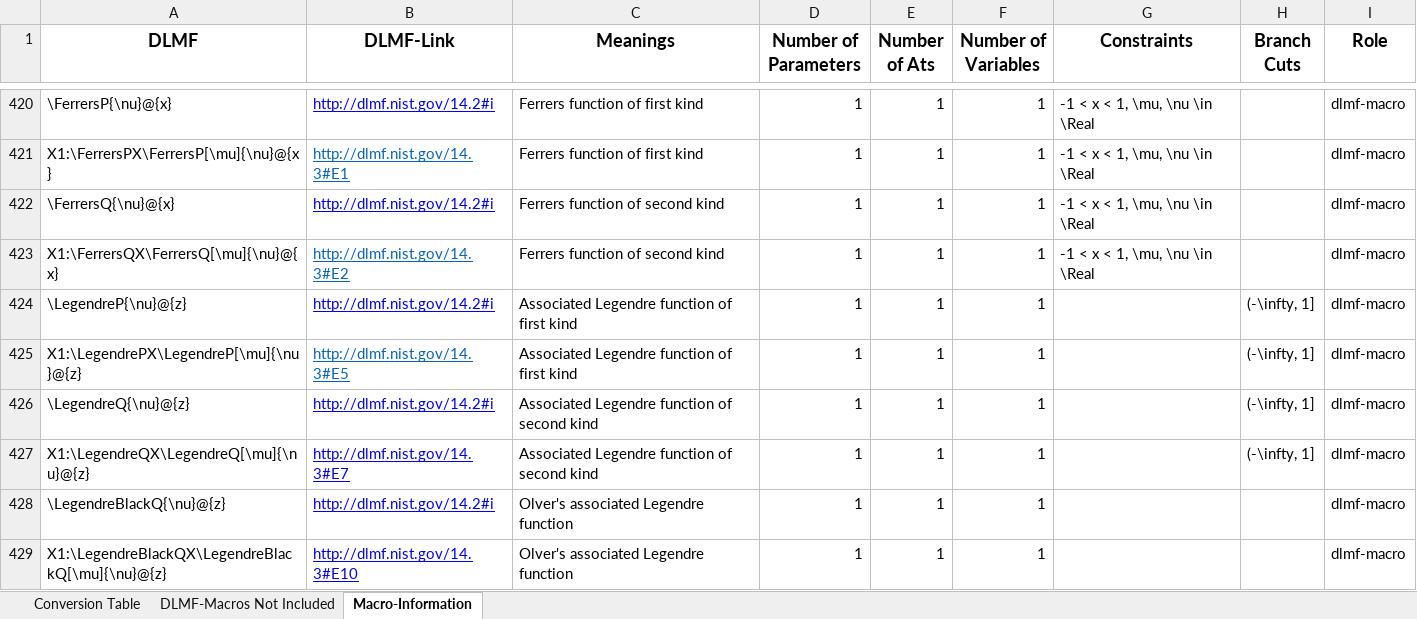
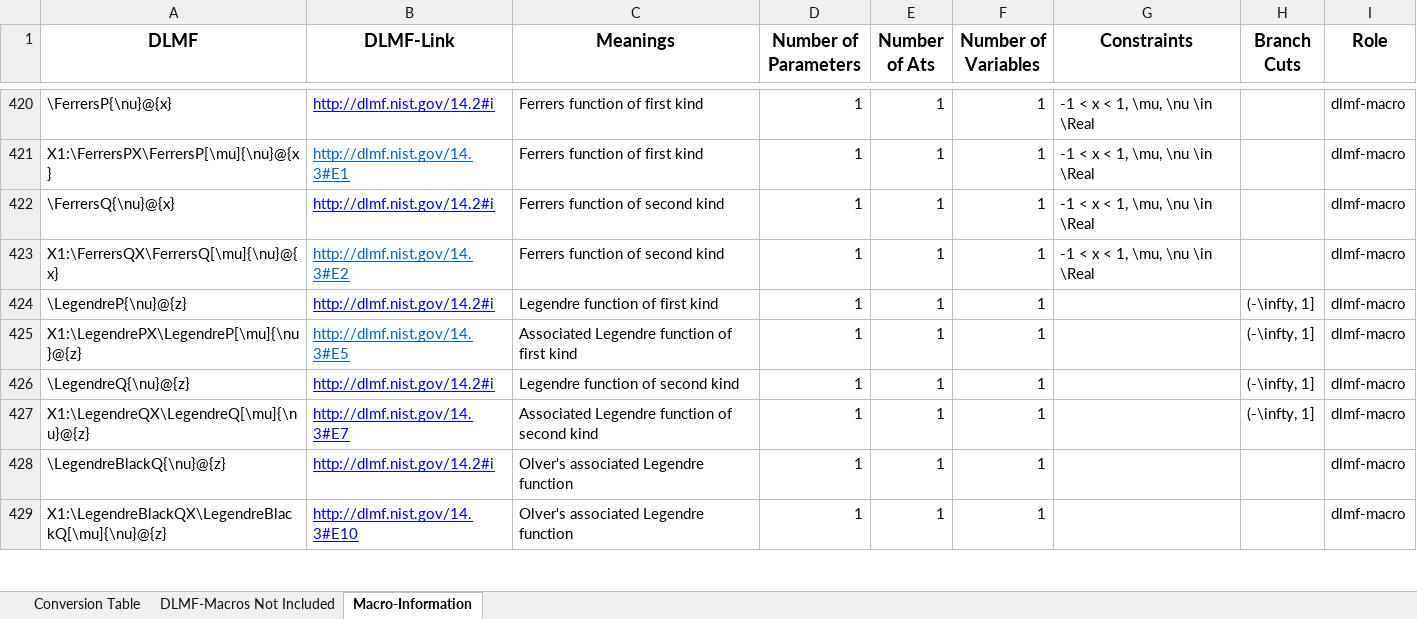
Before and after one commit to gipplab/LaCASt, an Excel workbook: libs/ReferenceData/LaTeX and Maple.xlsx, sheet Macro-Information, drawn as a sheet; only a part is shown, gaps mark what is left out; values as stored, in another font and other column widths than the file's, no borders; the diff names each change by its address in the sheet, - before the commit and + after, or states it on an @@ line.

```diff
--- a/libs/ReferenceData/LaTeX and Maple.xlsx (sheet Macro-Information)
+++ b/libs/ReferenceData/LaTeX and Maple.xlsx (sheet Macro-Information)
-C424 (Meanings): Associated Legendre function of first kind
+C424 (Meanings): Legendre function of first kind
-C426 (Meanings): Associated Legendre function of second kind
+C426 (Meanings): Legendre function of second kind
```
Also changed, not shown: 2 other files.
